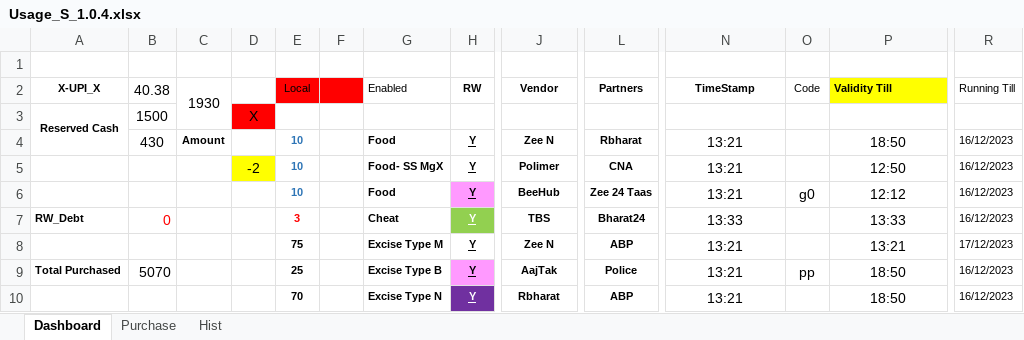
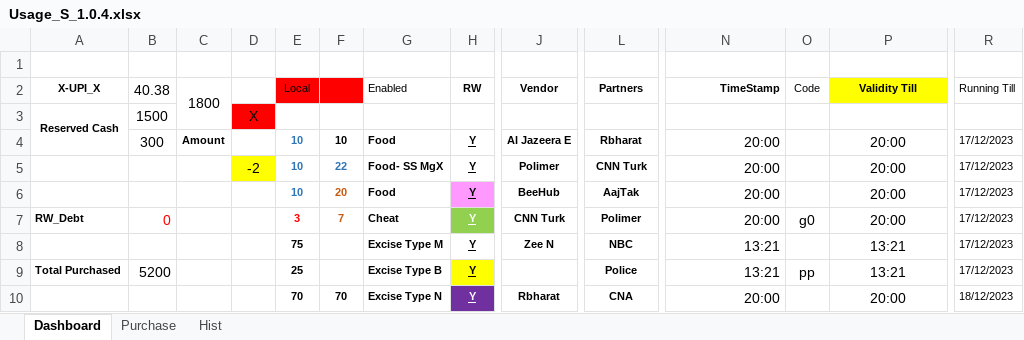
Before and after one commit to sawanCoder11/System_Work_RW, an Excel workbook: Usage_S_1.0.4.xlsx, sheet Dashboard, drawn as a sheet; only a part is shown, gaps mark what is left out; values as stored, in another font and other column widths than the file's, no borders; the diff covers the shown part only; the diff names each change by its address in the sheet, - before the commit and + after, or states it on an @@ line.

Commit message:
Rw - Updates BeeHub - 20:30 PM
BeeHub Enabled

Transaction Placed For ShieldW

```diff
--- a/Usage_S_1.0.4.xlsx (sheet Dashboard)
+++ b/Usage_S_1.0.4.xlsx (sheet Dashboard)
-C2: 1930
+C2: 1800
-N2 alignment: center
+N2 alignment: right
-P2 alignment: left
+P2 alignment: center
-B4 (40.38): 430
+B4 (40.38): 300
-F4: (empty)
+F4: 10
-J4 (Vendor): Zee N
+J4 (Vendor): Al Jazeera E
-N4:N6 (TimeStamp): 13:21
+N4:N6 (TimeStamp): 20:00
-N4:N10 alignment: center
+N4:N10 alignment: right
-P4 (Validity Till): 18:50
+P4 (Validity Till): 20:00
-R4:R7 (Running Till): 16/12/2023
+R4:R7 (Running Till): 17/12/2023
-F5: (empty)
+F5: 22
-L5 (Partners): CNA
+L5 (Partners): CNN Turk
-P5 (Validity Till): 12:50
+P5 (Validity Till): 20:00
-F6: (empty)
+F6: 20
-L6 (Partners): Zee 24 Taas
+L6 (Partners): AajTak
-O6 (Code): g0
+O6 (Code): (empty)
-P6 (Validity Till): 12:12
+P6 (Validity Till): 20:00
-F7: (empty)
+F7: 7
-J7 (Vendor): TBS
+J7 (Vendor): CNN Turk
-L7 (Partners): Bharat24
+L7 (Partners): Polimer
-N7 (TimeStamp): 13:33
+N7 (TimeStamp): 20:00
-O7 (Code): (empty)
+O7 (Code): g0
-P7 (Validity Till): 13:33
+P7 (Validity Till): 20:00
-L8 (Partners): ABP
+L8 (Partners): NBC
-B9 (40.38): 5070
+B9 (40.38): 5200
-H9 fill: #FF99FF
+H9 fill: #FFFF00
-J9 (Vendor): AajTak
+J9 (Vendor): (empty)
-P9 (Validity Till): 18:50
+P9 (Validity Till): 13:21
-R9 (Running Till): 16/12/2023
+R9 (Running Till): 17/12/2023
-F10: (empty)
+F10: 70
-L10 (Partners): ABP
+L10 (Partners): CNA
-N10 (TimeStamp): 13:21
+N10 (TimeStamp): 20:00
-P10 (Validity Till): 18:50
+P10 (Validity Till): 20:00
-R10 (Running Till): 16/12/2023
+R10 (Running Till): 18/12/2023
```
Also changed, not shown: 8 edited cells and cell formats elsewhere in this sheet, sheet Purchase.
